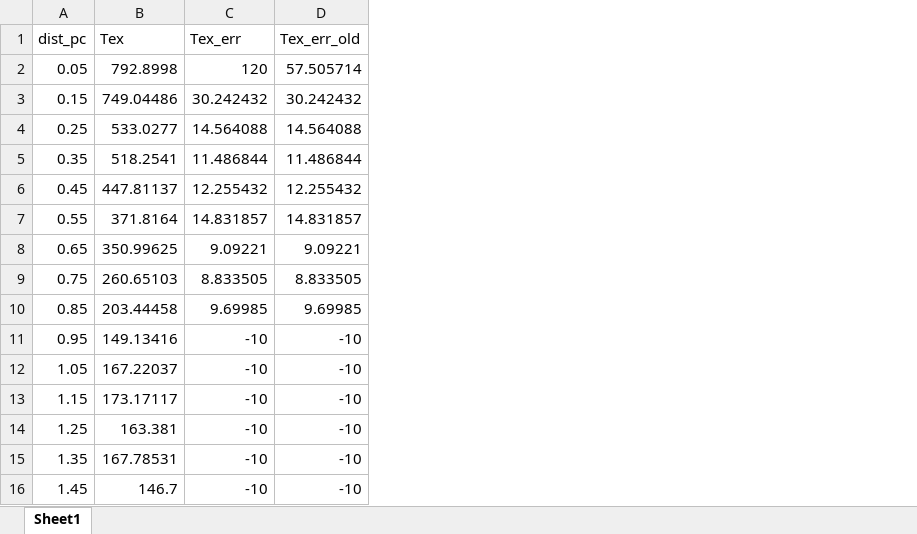
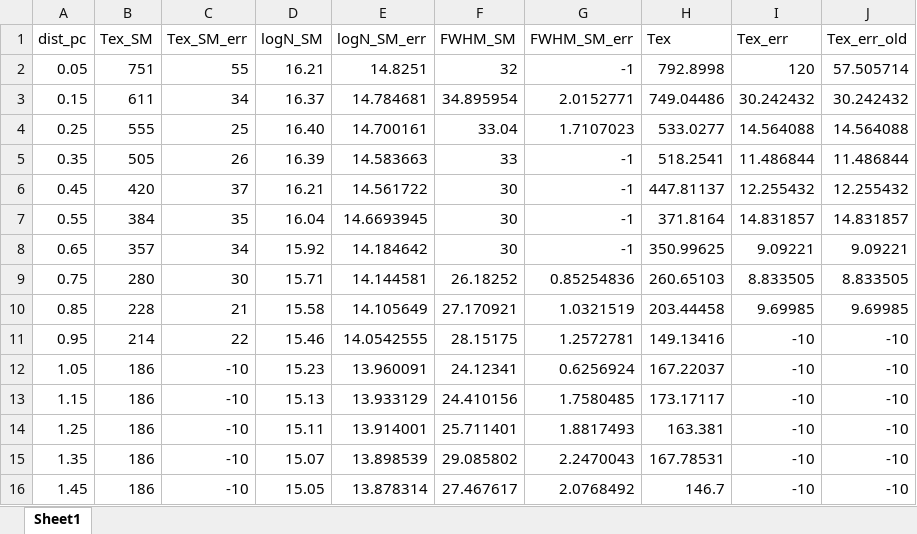
Before and after one commit to ifer212/astrothesispy, an Excel workbook: data/NGC253_HR/Results/Tables/SLIM_rings_average.xlsx, sheet Sheet1, drawn as a sheet; only a part is shown; values as stored, in another font and other column widths than the file's, no borders; the diff names each change by its address in the sheet, - before the commit and + after, or states it on an @@ line.

```diff
--- a/data/NGC253_HR/Results/Tables/SLIM_rings_average.xlsx (sheet Sheet1)
+++ b/data/NGC253_HR/Results/Tables/SLIM_rings_average.xlsx (sheet Sheet1)
+column B (Tex_SM), rows 2-16: 751 | 611 | 555 | 505 | 420 | 384 | 357 | 280 | 228 | 214 | 186 | 186 | 186 | 186 | 186
+column C (Tex_SM_err), rows 2-16: 55 | 34 | 25 | 26 | 37 | 35 | 34 | 30 | 21 | 22 | -10 | -10 | -10 | -10 | -10
+column D (logN_SM), rows 2-16: 16.21 | 16.37 | 16.40 | 16.39 | 16.21 | 16.04 | 15.92 | 15.71 | 15.58 | 15.46 | 15.23 | 15.13 | 15.11 | 15.07 | 15.05
+column E (logN_SM_err), rows 2-16: 14.8251 | 14.784681 | 14.700161 | 14.583663 | 14.561722 | 14.6693945 | 14.184642 | 14.144581 | 14.105649 | 14.0542555 | 13.960091 | 13.933129 | 13.914001 | 13.898539 | 13.878314
+column F (FWHM_SM), rows 2-16: 32 | 34.895954 | 33.04 | 33 | 30 | 30 | 30 | 26.18252 | 27.170921 | 28.15175 | 24.12341 | 24.410156 | 25.711401 | 29.085802 | 27.467617
+column G (FWHM_SM_err), rows 2-16: -1 | 2.0152771 | 1.7107023 | -1 | -1 | -1 | -1 | 0.85254836 | 1.0321519 | 1.2572781 | 0.6256924 | 1.7580485 | 1.8817493 | 2.2470043 | 2.0768492
```
Also changed, not shown: 15 other files.
